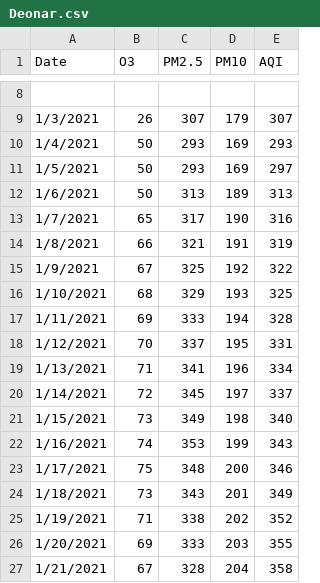
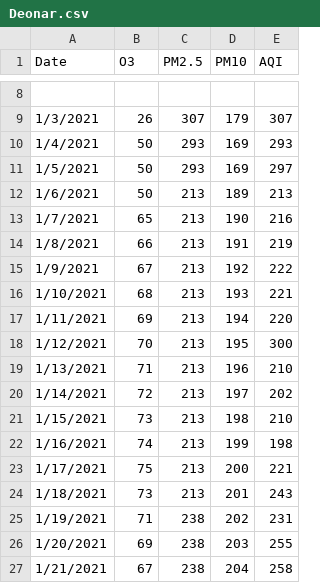
Before and after one commit to Anuragdash30/AQI---Deep-Blue, a CSV file: AQI/Data/AQI DATA NEW/Deonar.csv, drawn as a sheet; only a part is shown, gaps mark what is left out; the diff covers the shown part only.

```diff
--- a/AQI/Data/AQI DATA NEW/Deonar.csv
+++ b/AQI/Data/AQI DATA NEW/Deonar.csv
@@ -11,17 +11,17 @@ Date,O3,PM2.5,PM10,AQI
 1/5/2021,50,293,169,297
-1/6/2021,50,313,189,313
-1/7/2021,65,317,190,316
-1/8/2021,66,321,191,319
-1/9/2021,67,325,192,322
-1/10/2021,68,329,193,325
-1/11/2021,69,333,194,328
-1/12/2021,70,337,195,331
-1/13/2021,71,341,196,334
-1/14/2021,72,345,197,337
-1/15/2021,73,349,198,340
-1/16/2021,74,353,199,343
-1/17/2021,75,348,200,346
-1/18/2021,73,343,201,349
-1/19/2021,71,338,202,352
-1/20/2021,69,333,203,355
-1/21/2021,67,328,204,358
+1/6/2021,50,213,189,213
+1/7/2021,65,213,190,216
+1/8/2021,66,213,191,219
+1/9/2021,67,213,192,222
+1/10/2021,68,213,193,221
+1/11/2021,69,213,194,220
+1/12/2021,70,213,195,300
+1/13/2021,71,213,196,210
+1/14/2021,72,213,197,202
+1/15/2021,73,213,198,210
+1/16/2021,74,213,199,198
+1/17/2021,75,213,200,221
+1/18/2021,73,213,201,243
+1/19/2021,71,238,202,231
+1/20/2021,69,238,203,255
+1/21/2021,67,238,204,258
```
Also changed, not shown: 3 removed rows and 43 edited cells elsewhere in this file, AQI/Data/AQI DATA NEW/AnushaktiApi.csv, AQI/Data/AQI DATA NEW/CheddaNagar.csv, 2 other files.
